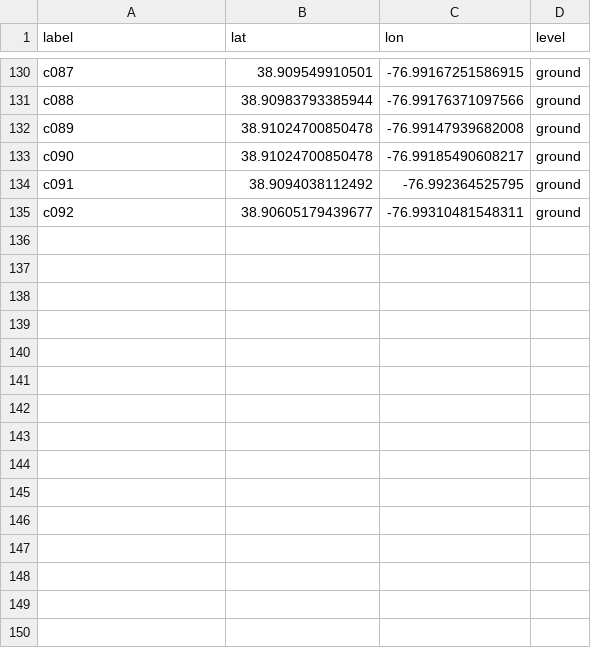
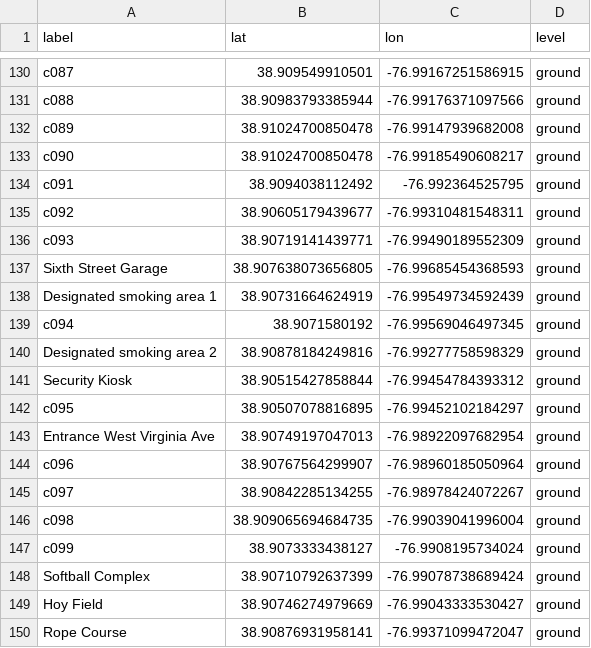
Before and after one commit to jaredevans/wayfinding, a CSV file: nodes.csv, drawn as a sheet; only a part is shown, gaps mark what is left out.

Commit message:
more nodes and edges

```diff
--- a/nodes.csv
+++ b/nodes.csv
@@ -135 +135,16 @@ c091,38.9094038112492,-76.992364525795,ground
 c092,38.90605179439677,-76.99310481548311,ground
+c093,38.90719141439771,-76.99490189552309,ground
+Sixth Street Garage,38.907638073656805,-76.99685454368593,ground
+Designated smoking area 1,38.90731664624919,-76.99549734592439,ground
+c094,38.9071580192,-76.99569046497345,ground
+Designated smoking area 2,38.90878184249816,-76.99277758598329,ground
+Security Kiosk,38.90515427858844,-76.99454784393312,ground
+c095,38.90507078816895,-76.99452102184297,ground
+Entrance West Virginia Ave,38.90749197047013,-76.98922097682954,ground
+c096,38.90767564299907,-76.98960185050964,ground
+c097,38.90842285134255,-76.98978424072267,ground
+c098,38.909065694684735,-76.99039041996004,ground
+c099,38.9073333438127,-76.9908195734024,ground
+Softball Complex,38.90710792637399,-76.99078738689424,ground
+Hoy Field,38.90746274979669,-76.99043333530427,ground
+Rope Course,38.90876931958141,-76.99371099472047,ground
```
Also changed, not shown: edges.csv.
